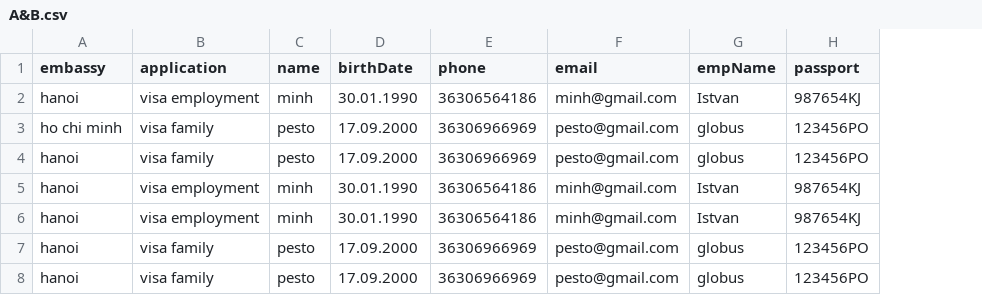
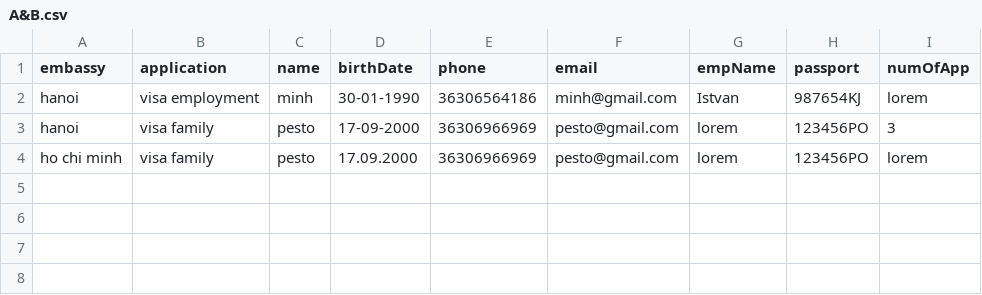
Before and after one commit to minho-sama/automate_booking_2, a CSV file: sampleData/A&B.csv, drawn as a sheet; removed rows and columns are numbered as before the commit, all else as after; the diff names each change by its address in the sheet, - before the commit and + after, or states it on an @@ line.

```diff
--- a/sampleData/A&B.csv
+++ b/sampleData/A&B.csv
+column I (numOfApp), rows 2-4: lorem | 3 | lorem
-D2 (birthDate): 30.01.1990
+D2 (birthDate): 30-01-1990
-row 3: ho chi minh | visa family | pesto | 17.09.2000 | 36306966969 | pesto@gmail.com | globus | 123456PO
-D3 (birthDate): 17.09.2000
+D3 (birthDate): 17-09-2000
-G3 (empName): globus
+G3 (empName): lorem
-row 5: hanoi | visa employment | minh | 30.01.1990 | 36306564186 | minh@gmail.com | Istvan | 987654KJ
-row 6: hanoi | visa employment | minh | 30.01.1990 | 36306564186 | minh@gmail.com | Istvan | 987654KJ
-A4 (embassy): hanoi
+A4 (embassy): ho chi minh
-G4 (empName): globus
+G4 (empName): lorem
-row 8: hanoi | visa family | pesto | 17.09.2000 | 36306966969 | pesto@gmail.com | globus | 123456PO
```
Also changed, not shown: 1 other file.
